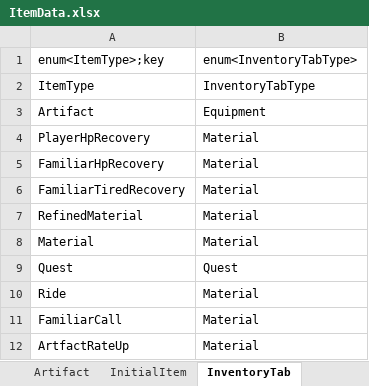
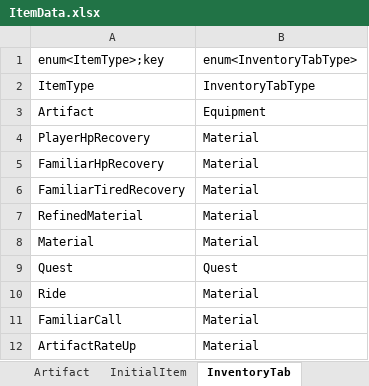
Before and after one commit to Lunaria-Project/lunaria-data, an Excel workbook: excel/ItemData.xlsx, sheet InventoryTab, drawn as a sheet; values as stored, in another font and other column widths than the file's, no borders; the diff names each change by its address in the sheet, - before the commit and + after, or states it on an @@ line.

Commit message:
오타 수정

```diff
--- a/excel/ItemData.xlsx (sheet InventoryTab)
+++ b/excel/ItemData.xlsx (sheet InventoryTab)
-A12: ArtfactRateUp
+A12: ArtifactRateUp
```
